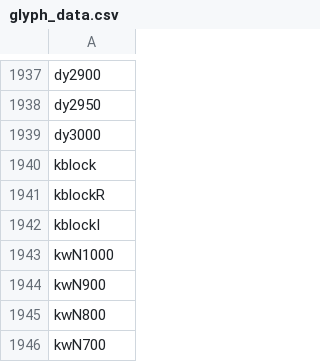
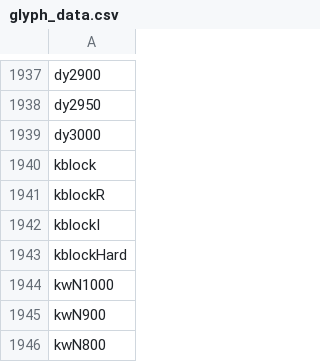
Before and after one commit to silnrsi/font-awami, a CSV file: source/glyph_data.csv, drawn as a sheet; only a part is shown, gaps mark what is left out; the shorter side is filled out with more unchanged rows.

Commit message:
Added kblockHard to distinguish hard-coded kerning.

```diff
--- a/source/glyph_data.csv
+++ b/source/glyph_data.csv
@@ -1942,2 +1942,3 @@ kblockR
 kblockI
+kblockHard
 kwN1000
```
Also changed, not shown: 7 other files.
